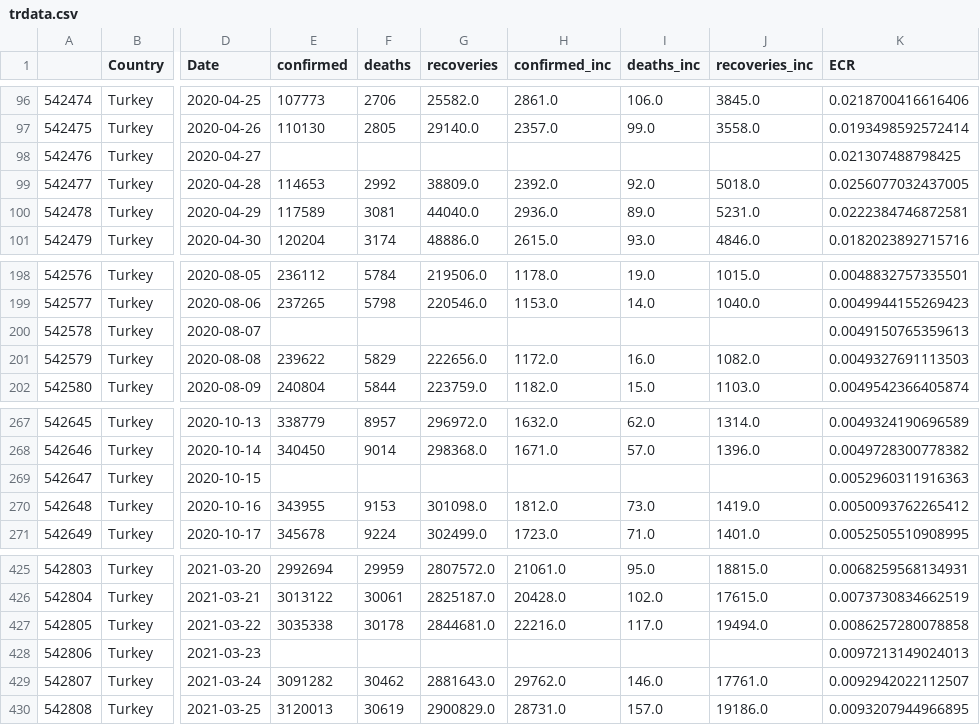
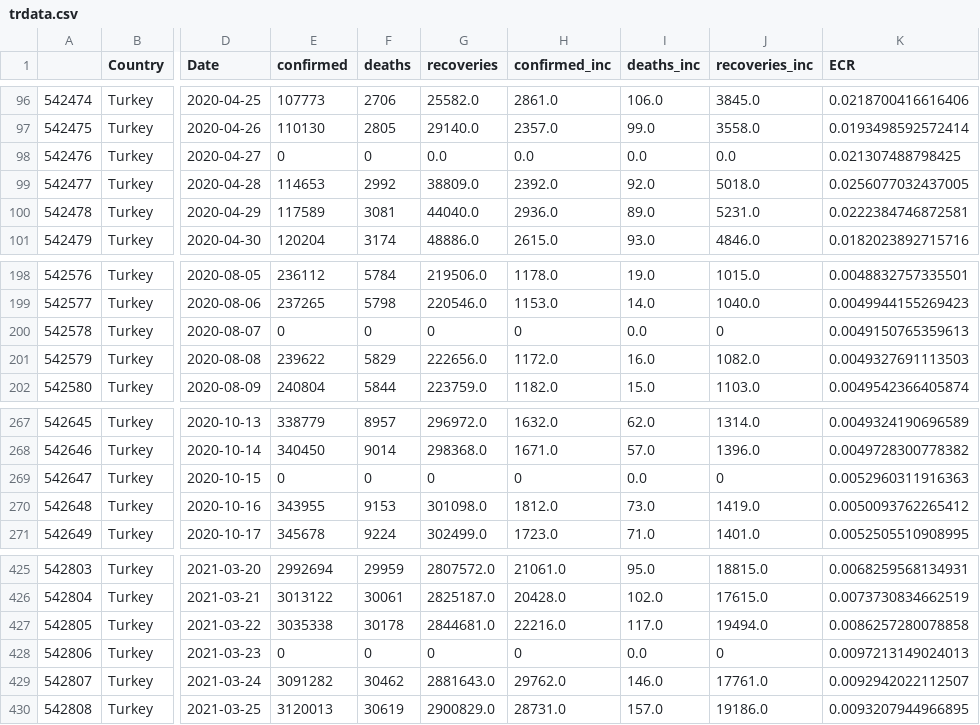
Before and after one commit to mlkvr/bitirme-odevi, a CSV file: trdata.csv, drawn as a sheet; only a part is shown, gaps mark what is left out; the diff names each change by its address in the sheet, - before the commit and + after, or states it on an @@ line.

```diff
--- a/trdata.csv
+++ b/trdata.csv
-E98 (confirmed): (empty)
+E98 (confirmed): 0
-F98 (deaths): (empty)
+F98 (deaths): 0
-G98 (recoveries): (empty)
+G98 (recoveries): 0.0
-H98 (confirmed_inc): (empty)
+H98 (confirmed_inc): 0.0
-I98 (deaths_inc): (empty)
+I98 (deaths_inc): 0.0
-J98 (recoveries_inc): (empty)
+J98 (recoveries_inc): 0.0
-E200 (confirmed): (empty)
+E200 (confirmed): 0
-F200 (deaths): (empty)
+F200 (deaths): 0
-G200 (recoveries): (empty)
+G200 (recoveries): 0
-H200 (confirmed_inc): (empty)
+H200 (confirmed_inc): 0
-I200 (deaths_inc): (empty)
+I200 (deaths_inc): 0.0
-J200 (recoveries_inc): (empty)
+J200 (recoveries_inc): 0
-E269 (confirmed): (empty)
+E269 (confirmed): 0
-F269 (deaths): (empty)
+F269 (deaths): 0
-G269 (recoveries): (empty)
+G269 (recoveries): 0
-H269 (confirmed_inc): (empty)
+H269 (confirmed_inc): 0
-I269 (deaths_inc): (empty)
+I269 (deaths_inc): 0.0
-J269 (recoveries_inc): (empty)
+J269 (recoveries_inc): 0
-E428 (confirmed): (empty)
+E428 (confirmed): 0
-F428 (deaths): (empty)
+F428 (deaths): 0
-G428 (recoveries): (empty)
+G428 (recoveries): 0
-H428 (confirmed_inc): (empty)
+H428 (confirmed_inc): 0
-I428 (deaths_inc): (empty)
+I428 (deaths_inc): 0.0
-J428 (recoveries_inc): (empty)
+J428 (recoveries_inc): 0
```
Also changed, not shown: 1 other file.
